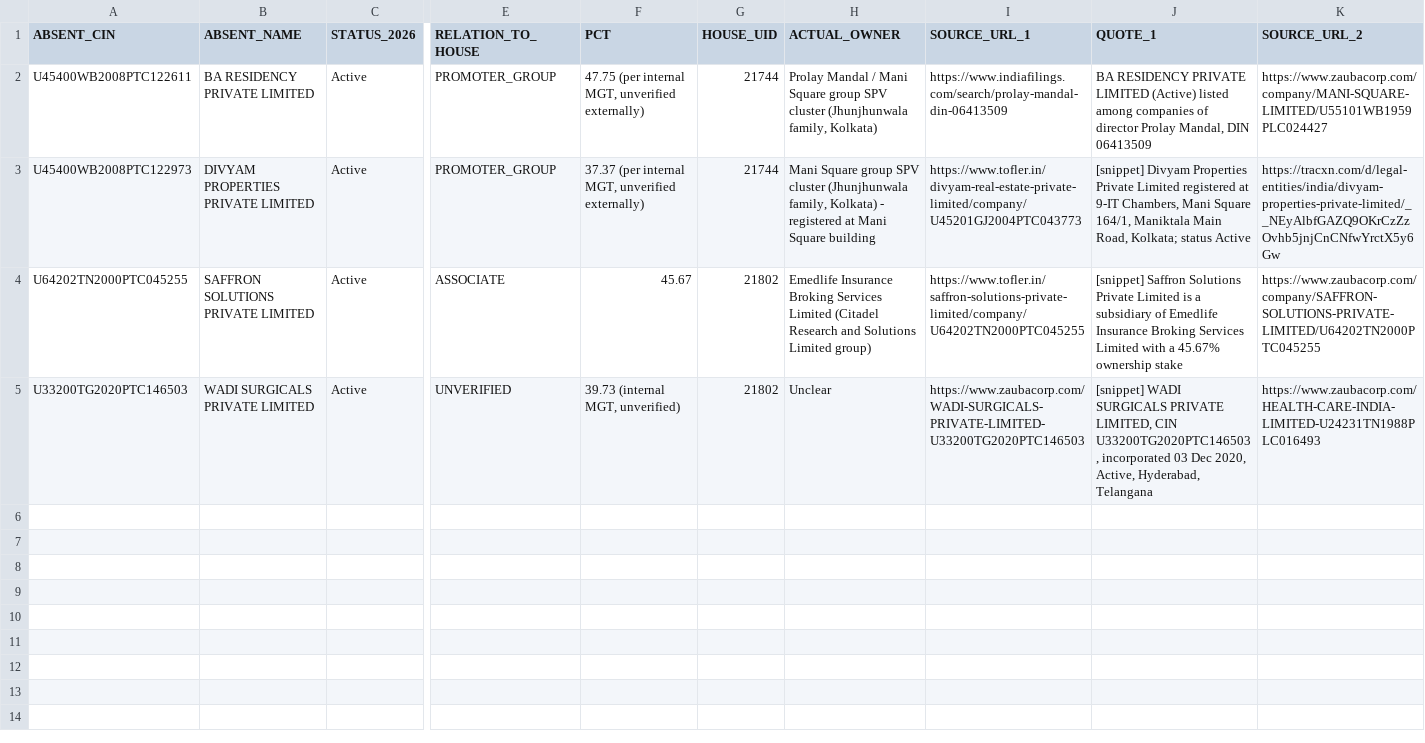
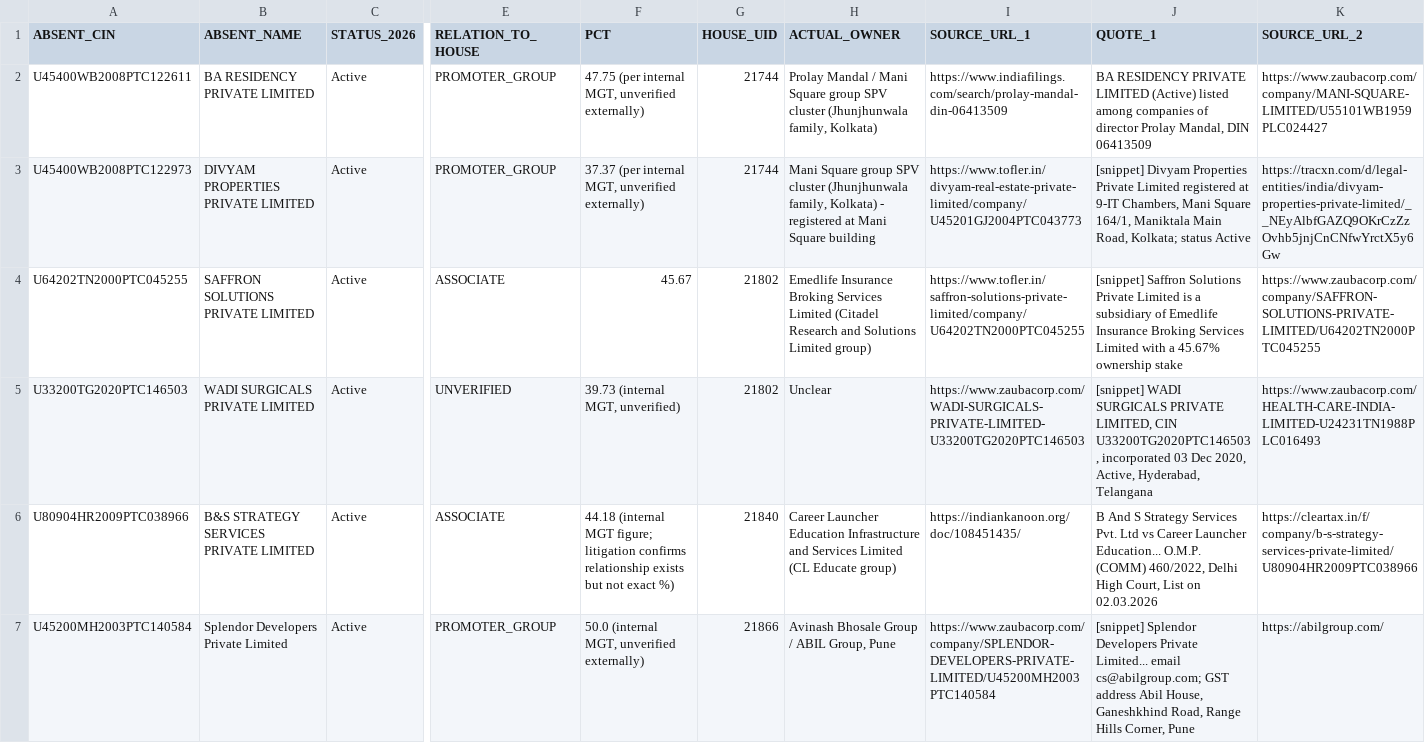
Before and after one commit to pavithra610-cell/claude, a CSV file: A3_ABSENT_LANE/cloud_blocks/BLOCK013_OUTPUT.csv, drawn as a sheet; only a part is shown, gaps mark what is left out; rows hold the shown columns only; the diff names each change by its address in the sheet, - before the commit and + after, or states it on an @@ line.

```diff
--- a/A3_ABSENT_LANE/cloud_blocks/BLOCK013_OUTPUT.csv
+++ b/A3_ABSENT_LANE/cloud_blocks/BLOCK013_OUTPUT.csv
+row 6: U80904HR2009PTC038966 | B&S STRATEGY SERVICES PRIVATE LIMITED | Active | ASSOCIATE | 44.18 (internal MGT figure; litigation confirms relationship exists but not exact %) | 21840 | Career Launcher Education Infrastructure and Services Limited (CL Educate group) | https://indiankanoon.org/doc/108451435/ | B And S Strategy Services Pvt. Ltd vs Career Launcher Education... O.M.P. (COMM) 460/2022, Delhi High Court, List on 02.03.2026 | https://cleartax.in/f/company/b-s-strategy-services-private-limited/U80904HR2009PTC038966
+row 7: U45200MH2003PTC140584 | Splendor Developers Private Limited | Active | PROMOTER_GROUP | 50.0 (internal MGT, unverified externally) | 21866 | Avinash Bhosale Group / ABIL Group, Pune | https://www.zaubacorp.com/company/SPLENDOR-DEVELOPERS-PRIVATE-LIMITED/U45200MH2003PTC140584 | [snippet] Splendor Developers Private Limited... email cs@abilgroup.com; GST address Abil House, Ganeshkhind Road, Range Hills Corner, Pune | https://abilgroup.com/
```
Also changed, not shown: A3_ABSENT_LANE/cloud_blocks/BLOCK012_OUTPUT.csv, A3_ABSENT_LANE/cloud_blocks/RERUN01_UNVERIFIED_OUTPUT.csv, 1 other file.
